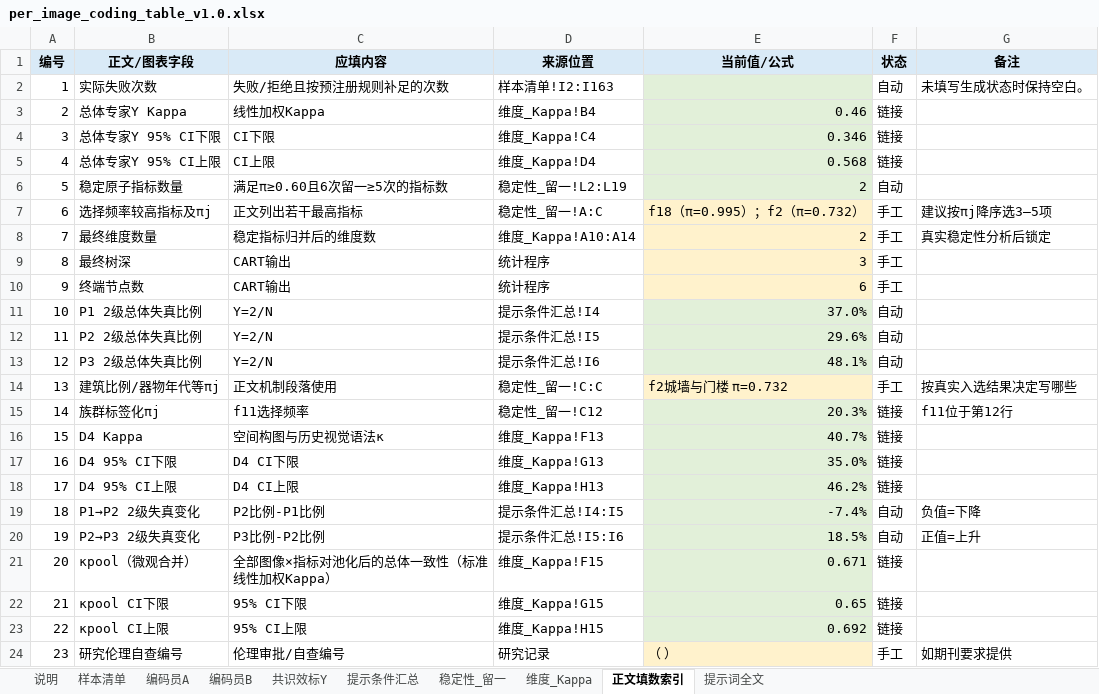
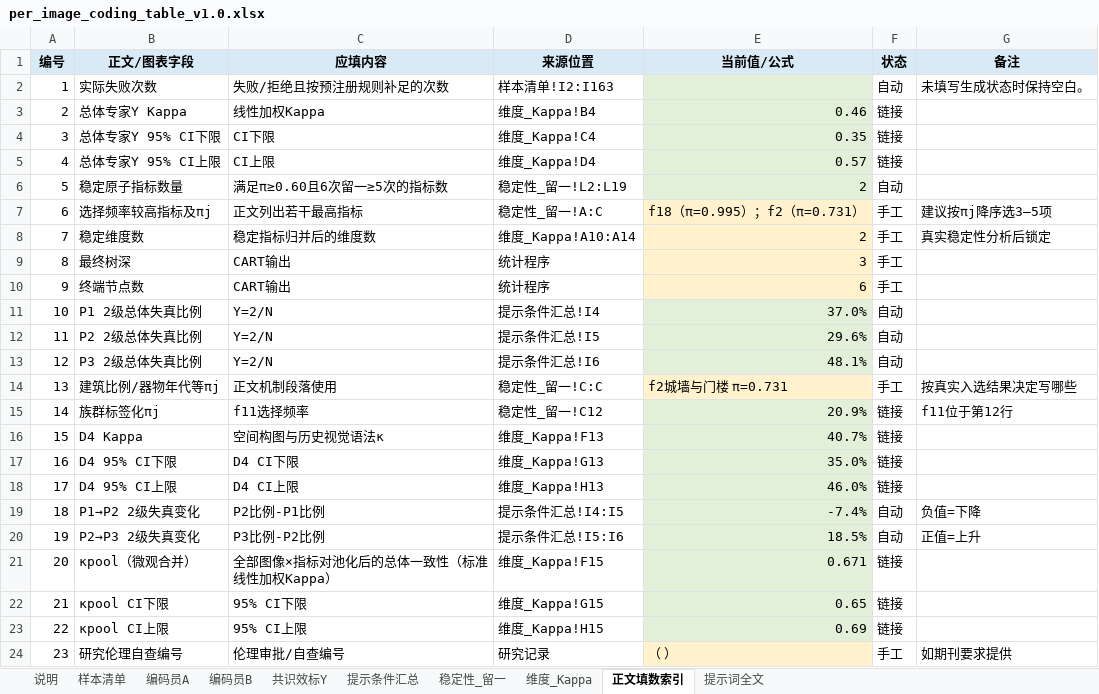
Before and after one commit to newnju/The-Incommensurability-Between-Algorithms-and-Memory, an Excel workbook: coding_data/per_image_coding_table_v1.0.xlsx, sheet 正文填数索引, drawn as a sheet; values as stored, in another font and other column widths than the file's, no borders; the diff names each change by its address in the sheet, - before the commit and + after, or states it on an @@ line.

```diff
--- a/coding_data/per_image_coding_table_v1.0.xlsx (sheet 正文填数索引)
+++ b/coding_data/per_image_coding_table_v1.0.xlsx (sheet 正文填数索引)
-E4 (当前值/公式): 0.346
+E4 (当前值/公式): 0.35
-E5 (当前值/公式): 0.568
+E5 (当前值/公式): 0.57
-E7 (当前值/公式): f18（π=0.995）；f2（π=0.732）
+E7 (当前值/公式): f18（π=0.995）；f2（π=0.731）
-B8 (正文/图表字段): 最终维度数量
+B8 (正文/图表字段): 稳定维度数
-E14 (当前值/公式): f2城墙与门楼 π=0.732
+E14 (当前值/公式): f2城墙与门楼 π=0.731
-E15 (当前值/公式): 20.3%
+E15 (当前值/公式): 20.9%
-E18 (当前值/公式): 46.2%
+E18 (当前值/公式): 46.0%
-E23 (当前值/公式): 0.692
+E23 (当前值/公式): 0.69
```
Also changed, not shown: sheet 样本清单, sheet 维度_Kappa, sheet 稳定性_留一, sheet 说明, sheet 提示条件汇总, 35 other files.
